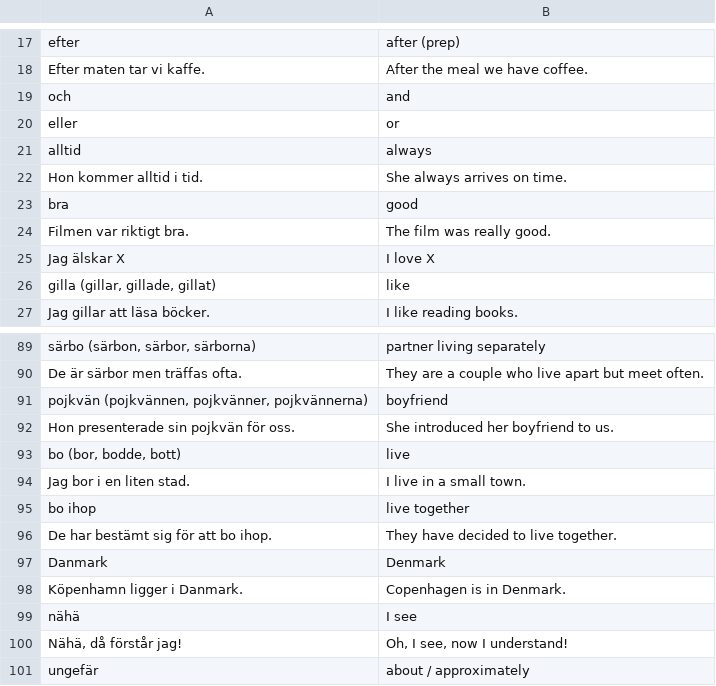
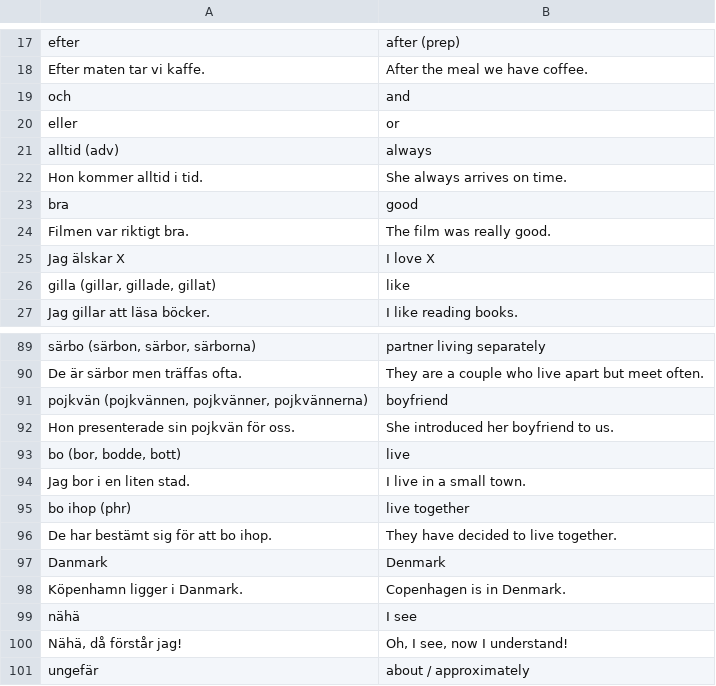
Before and after one commit to zestyping/svenska, a CSV file: 2025-04-29/Vokabulär.csv, drawn as a sheet; only a part is shown, gaps mark what is left out.

```diff
--- a/2025-04-29/Vokabulär.csv
+++ b/2025-04-29/Vokabulär.csv
@@ -20,3 +20,3 @@
 "eller","or"
-"alltid","always"
+"alltid (adv)","always"
 "Hon kommer alltid i tid.","She always arrives on time."
@@ -94,3 +94,3 @@
 "Jag bor i en liten stad.","I live in a small town."
-"bo ihop","live together"
+"bo ihop (phr)","live together"
 "De har bestämt sig för att bo ihop.","They have decided to live together."
```
Also changed, not shown: 2025-04-24/Vokabulär.csv, 2025-06-12/Vokabulär.csv, 9 other files.
